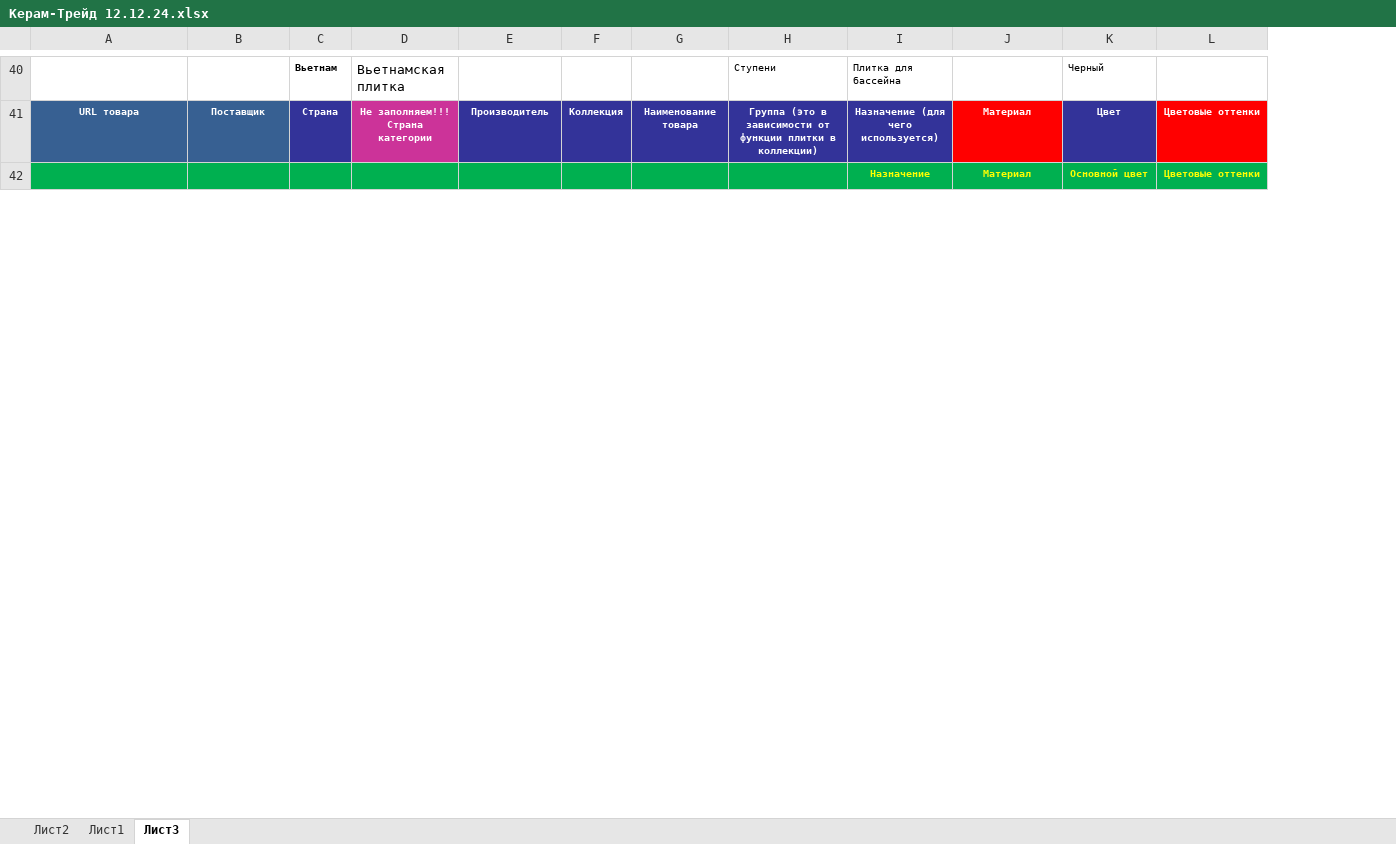
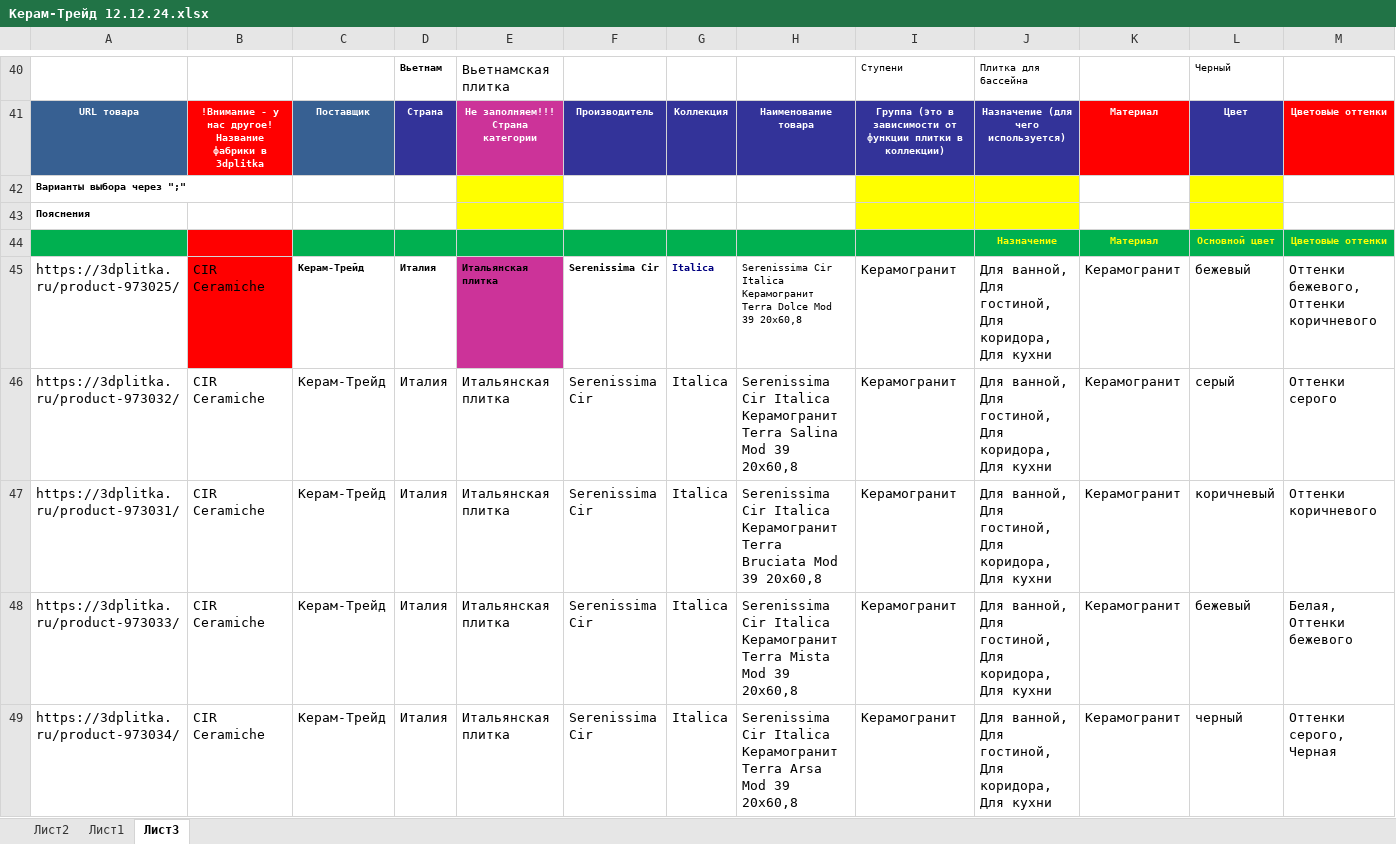
Before and after one commit to alekseybiz/Data-analyzis, an Excel workbook: Parsing_characteristis_and_photo/parsing_3dplitka/Керам-Трейд 12.12.24.xlsx, sheet Лист3, drawn as a sheet; only a part is shown, gaps mark what is left out; values as stored, in another font and other column widths than the file's, no borders; conditional formats not drawn; removed rows and columns are numbered as before the commit, all else as after; rows hold the shown columns only; the diff covers the shown part only; the diff names each change by its address in the sheet, - before the commit and + after, or states it on an @@ line.

```diff
--- a/Parsing_characteristis_and_photo/parsing_3dplitka/Керам-Трейд 12.12.24.xlsx (sheet Лист3)
+++ b/Parsing_characteristis_and_photo/parsing_3dplitka/Керам-Трейд 12.12.24.xlsx (sheet Лист3)
+column B, row 41: !Внимание - у нас другое! Название фабрики в 3dplitka
-column G, row 41: Наименование товара
+column H, row 41: Наименование товара
+row 42: Варианты выбора через ";"
+row 43: Пояснения
+row 45: https://3dplitka.ru/product-973025/ | CIR Ceramiche | Керам-Трейд | Италия | Итальянская плитка | Serenissima Cir | Italica | Serenissima Cir Italica Керамогранит Terra Dolce Mod 39 20x60,8 | Керамогранит | Для ванной, Для гостиной, Для коридора, Для кухни | Керамогранит | бежевый | Оттенки бежевого, Оттенки коричневого
+row 46: https://3dplitka.ru/product-973032/ | CIR Ceramiche | Керам-Трейд | Италия | Итальянская плитка | Serenissima Cir | Italica | Serenissima Cir Italica Керамогранит Terra Salina Mod 39 20x60,8 | Керамогранит | Для ванной, Для гостиной, Для коридора, Для кухни | Керамогранит | серый | Оттенки серого
+row 47: https://3dplitka.ru/product-973031/ | CIR Ceramiche | Керам-Трейд | Италия | Итальянская плитка | Serenissima Cir | Italica | Serenissima Cir Italica Керамогранит Terra Bruciata Mod 39 20x60,8 | Керамогранит | Для ванной, Для гостиной, Для коридора, Для кухни | Керамогранит | коричневый | Оттенки коричневого
+row 48: https://3dplitka.ru/product-973033/ | CIR Ceramiche | Керам-Трейд | Италия | Итальянская плитка | Serenissima Cir | Italica | Serenissima Cir Italica Керамогранит Terra Mista Mod 39 20x60,8 | Керамогранит | Для ванной, Для гостиной, Для коридора, Для кухни | Керамогранит | бежевый | Белая, Оттенки бежевого
+row 49: https://3dplitka.ru/product-973034/ | CIR Ceramiche | Керам-Трейд | Италия | Итальянская плитка | Serenissima Cir | Italica | Serenissima Cir Italica Керамогранит Terra Arsa Mod 39 20x60,8 | Керамогранит | Для ванной, Для гостиной, Для коридора, Для кухни | Керамогранит | черный | Оттенки серого, Черная
```
Also changed, not shown: 9 added rows, 12 removed rows, 8 moved rows, 2 edited cells and cell formats elsewhere in this sheet, sheet Лист2, formulas that keep their value, 1 other file.
